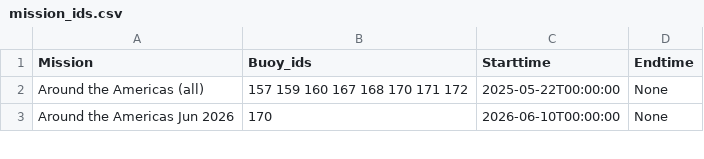
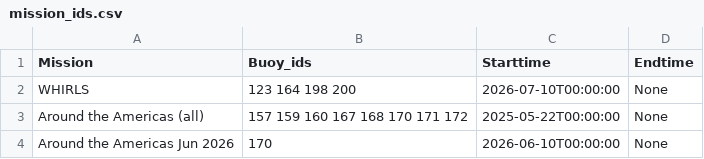
Before and after one commit to SASlabgroup/microSWIFT-Dashboard, a CSV file: mission_ids.csv, drawn as a sheet; only a part is shown; the diff names each change by its address in the sheet, - before the commit and + after, or states it on an @@ line.

Commit message:
Update mission_ids.csv

```diff
--- a/mission_ids.csv
+++ b/mission_ids.csv
+row 2: WHIRLS | 123 164 198 200 | 2026-07-10T00:00:00 | None
```
